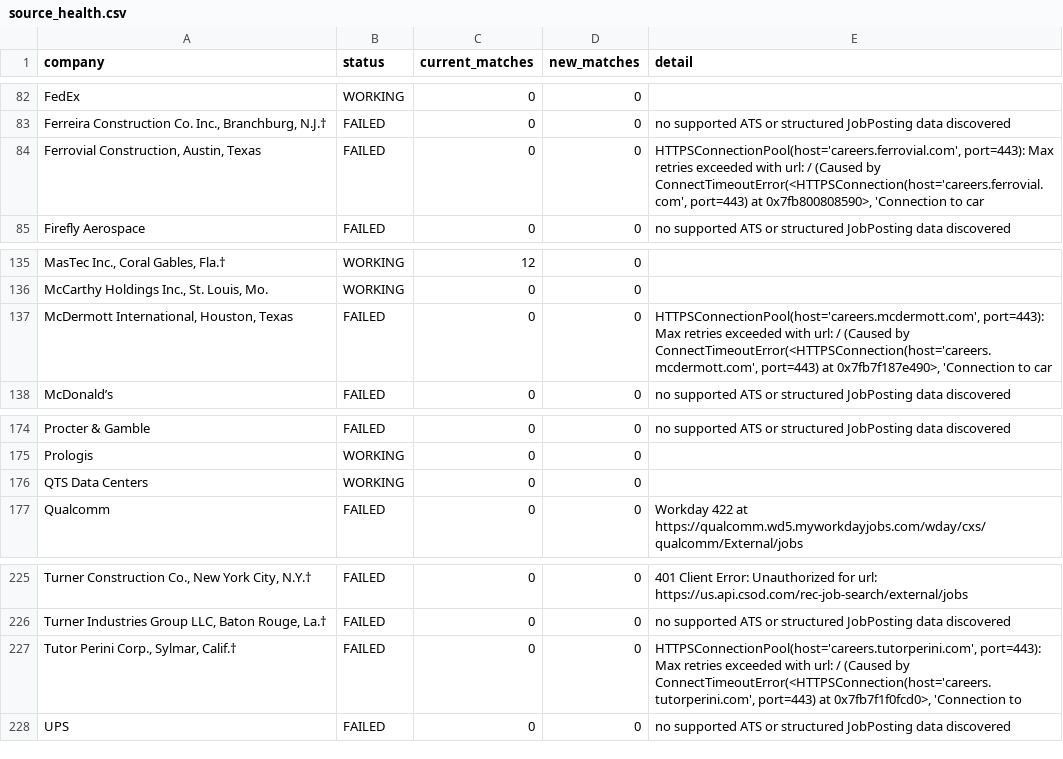
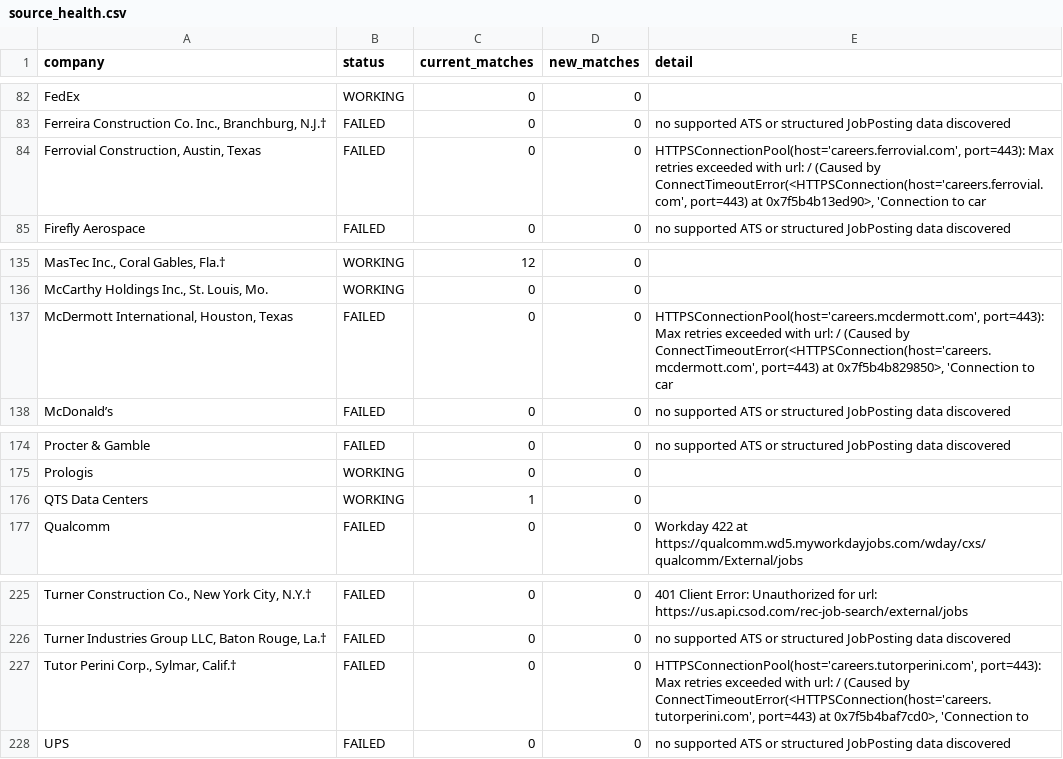
Before and after one commit to harsha271199/jp, a CSV file: source_health.csv, drawn as a sheet; only a part is shown, gaps mark what is left out; the diff names each change by its address in the sheet, - before the commit and + after, or states it on an @@ line.

```diff
--- a/source_health.csv
+++ b/source_health.csv
-E84 (detail): …port=443) at 0x7fb800808590>, 'Connection to…
+E84 (detail): …port=443) at 0x7f5b4b13ed90>, 'Connection to…
-E137 (detail): …port=443) at 0x7fb7f187e490>, 'Connection to…
+E137 (detail): …port=443) at 0x7f5b4b829850>, 'Connection to…
-C176 (current_matches): 0
+C176 (current_matches): 1
-E227 (detail): …port=443) at 0x7fb7f1f0fcd0>, 'Connection to
+E227 (detail): …port=443) at 0x7f5b4baf7cd0>, 'Connection to
```
Also changed, not shown: current_jobs.csv.
